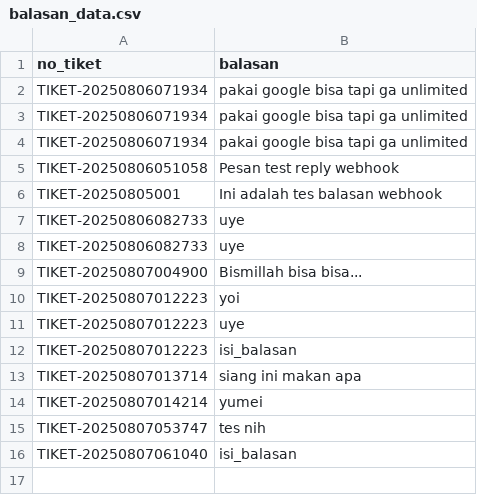
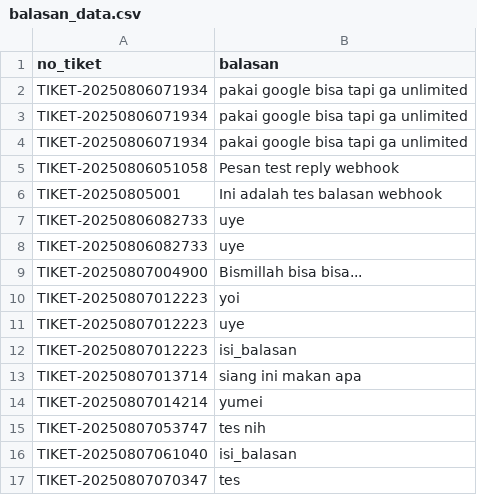
Before and after one commit to firmanaditya90/keluhanpayable, a CSV file: balasan_data.csv, drawn as a sheet; the diff names each change by its address in the sheet, - before the commit and + after, or states it on an @@ line.

Commit message:
Update balasan_data.csv

```diff
--- a/balasan_data.csv
+++ b/balasan_data.csv
+row 17: TIKET-20250807070347 | tes
```
